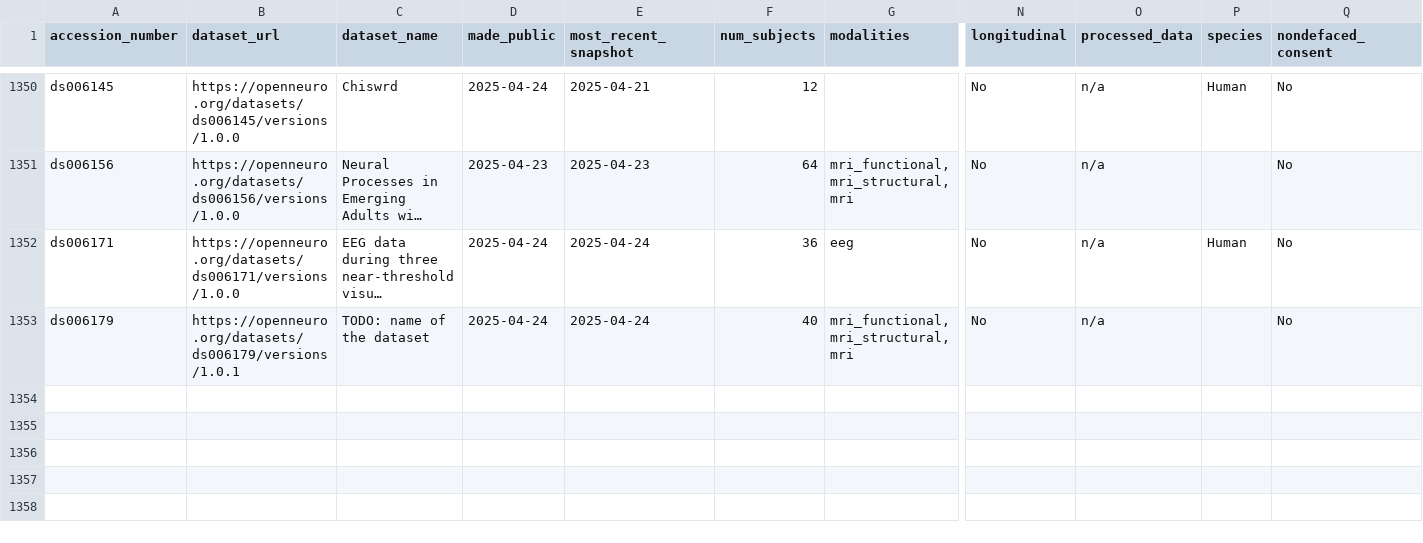
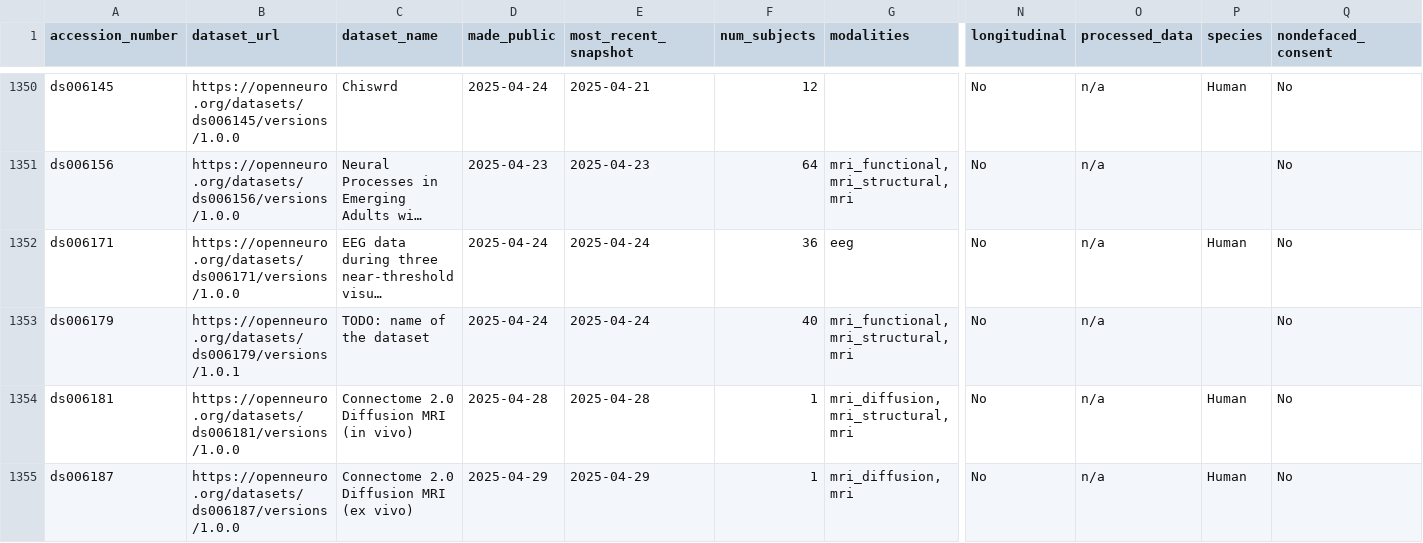
Before and after one commit to jbwexler/openneuro_metadata, a CSV file: metadata.csv, drawn as a sheet; only a part is shown, gaps mark what is left out; long unchanged cells end in …; rows hold the shown columns only; the diff covers the shown part only; the diff names each change by its address in the sheet, - before the commit and + after, or states it on an @@ line.

Commit message:
Automatic update via github workflow

```diff
--- a/metadata.csv
+++ b/metadata.csv
+row 1354: ds006181 | https://openneuro.org/datasets/ds006181/versions/1.0.0 | Connectome 2.0 Diffusion MRI (in vivo) | 2025-04-28 | 2025-04-28 | 1 | mri_diffusion, mri_structural, mri | No | n/a | Human | No
+row 1355: ds006187 | https://openneuro.org/datasets/ds006187/versions/1.0.0 | Connectome 2.0 Diffusion MRI (ex vivo) | 2025-04-29 | 2025-04-29 | 1 | mri_diffusion, mri | No | n/a | Human | No
```
Also changed, not shown: 1 added row and 26 edited cells elsewhere in this file.
